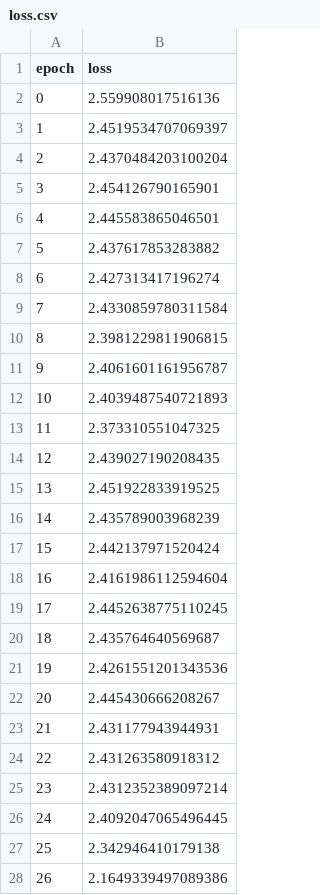
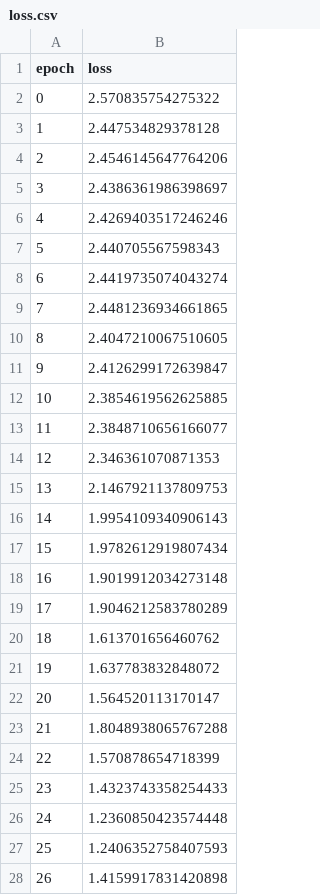
Before and after one commit to tbensky/CNNKernels, a CSV file: loss.csv, drawn as a sheet; only a part is shown; the diff covers the shown part only.

```diff
--- a/loss.csv
+++ b/loss.csv
@@ -1,28 +1,28 @@
 epoch,loss
-0,2.559908017516136
-1,2.4519534707069397
-2,2.4370484203100204
-3,2.454126790165901
-4,2.445583865046501
-5,2.437617853283882
-6,2.427313417196274
-7,2.4330859780311584
-8,2.3981229811906815
-9,2.4061601161956787
-10,2.4039487540721893
-11,2.373310551047325
-12,2.439027190208435
-13,2.451922833919525
-14,2.435789003968239
-15,2.442137971520424
-16,2.4161986112594604
-17,2.4452638775110245
-18,2.435764640569687
-19,2.4261551201343536
-20,2.445430666208267
-21,2.431177943944931
-22,2.431263580918312
-23,2.4312352389097214
-24,2.4092047065496445
-25,2.342946410179138
-26,2.1649339497089386
+0,2.570835754275322
+1,2.447534829378128
+2,2.4546145647764206
+3,2.4386361986398697
+4,2.4269403517246246
+5,2.440705567598343
+6,2.4419735074043274
+7,2.4481236934661865
+8,2.4047210067510605
+9,2.4126299172639847
+10,2.3854619562625885
+11,2.3848710656166077
+12,2.346361070871353
+13,2.1467921137809753
+14,1.9954109340906143
+15,1.9782612919807434
+16,1.9019912034273148
+17,1.9046212583780289
+18,1.613701656460762
+19,1.637783832848072
+20,1.564520113170147
+21,1.8048938065767288
+22,1.570878654718399
+23,1.4323743358254433
+24,1.2360850423574448
+25,1.2406352758407593
+26,1.4159917831420898
```
Also changed, not shown: 13 removed rows and 9 edited cells elsewhere in this file, 2 other files.
